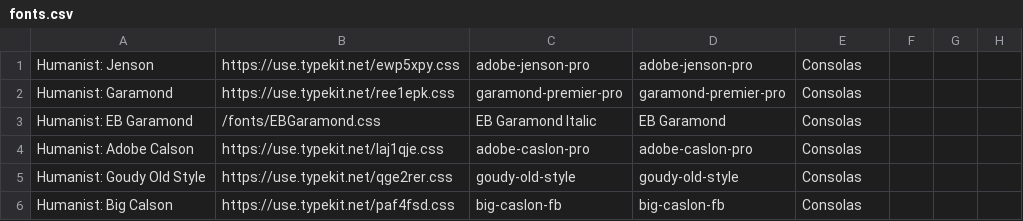
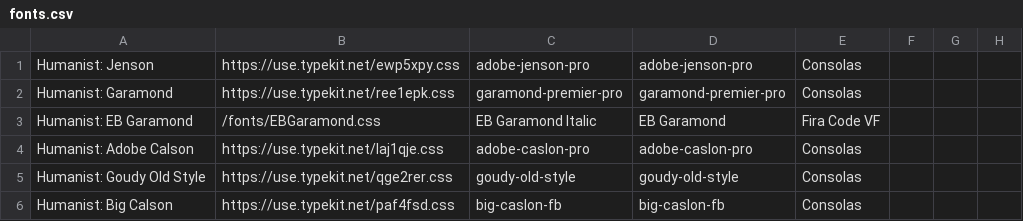
Before and after one commit to lucabol/MyBlog, a CSV file: static/fonts.csv, drawn as a sheet; only a part is shown.

Commit message:
Add fira code to Garamond

```diff
--- a/static/fonts.csv
+++ b/static/fonts.csv
@@ -2,3 +2,3 @@
 "Humanist: Garamond","https://use.typekit.net/ree1epk.css","garamond-premier-pro","garamond-premier-pro","Consolas",,,
-"Humanist: EB Garamond","/fonts/EBGaramond.css","EB Garamond Italic","EB Garamond","Consolas",,,
+"Humanist: EB Garamond","/fonts/EBGaramond.css","EB Garamond Italic","EB Garamond","Fira Code VF",,,
 "Humanist: Adobe Calson","https://use.typekit.net/laj1qje.css","adobe-caslon-pro","adobe-caslon-pro","Consolas",,,
```
Also changed, not shown: 8 other files.
